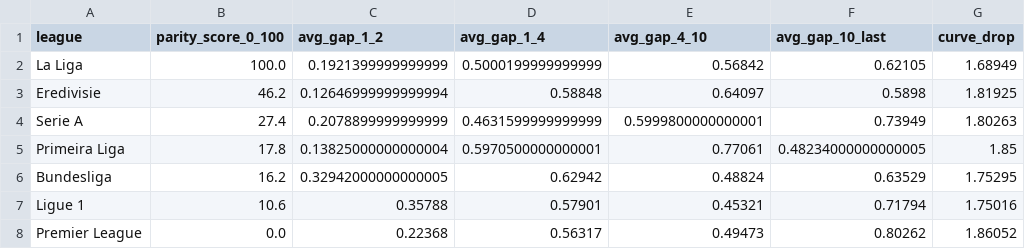
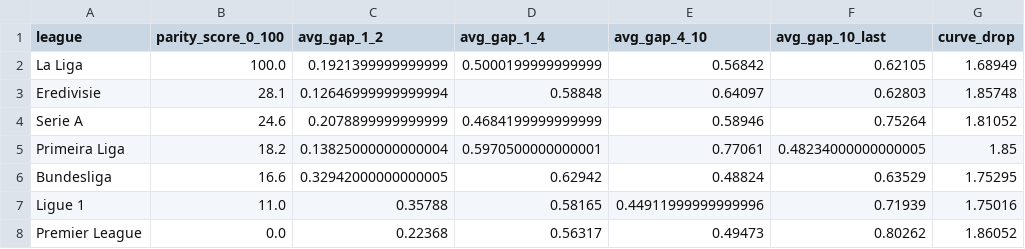
Before and after one commit to adhni/uefa-leagues, a CSV file: data/league_headlines.csv, drawn as a sheet.

```diff
--- a/data/league_headlines.csv
+++ b/data/league_headlines.csv
@@ -2,7 +2,7 @@ league,parity_score_0_100,avg_gap_1_2,avg_gap_1_4,avg_gap_4_10,avg_gap_10_last,c
 La Liga,100.0,0.1921399999999999,0.5000199999999999,0.56842,0.62105,1.68949
-Eredivisie,46.2,0.12646999999999994,0.58848,0.64097,0.5898,1.81925
-Serie A,27.4,0.2078899999999999,0.4631599999999999,0.5999800000000001,0.73949,1.80263
-Primeira Liga,17.8,0.13825000000000004,0.5970500000000001,0.77061,0.48234000000000005,1.85
-Bundesliga,16.2,0.32942000000000005,0.62942,0.48824,0.63529,1.75295
-Ligue 1,10.6,0.35788,0.57901,0.45321,0.71794,1.75016
+Eredivisie,28.1,0.12646999999999994,0.58848,0.64097,0.62803,1.85748
+Serie A,24.6,0.2078899999999999,0.4684199999999999,0.58946,0.75264,1.81052
+Primeira Liga,18.2,0.13825000000000004,0.5970500000000001,0.77061,0.48234000000000005,1.85
+Bundesliga,16.6,0.32942000000000005,0.62942,0.48824,0.63529,1.75295
+Ligue 1,11.0,0.35788,0.58165,0.44911999999999996,0.71939,1.75016
 Premier League,0.0,0.22368,0.56317,0.49473,0.80262,1.86052
```
Also changed, not shown: data/league_rank_curve.csv, data/league_season_gaps.csv, 29 other files.
